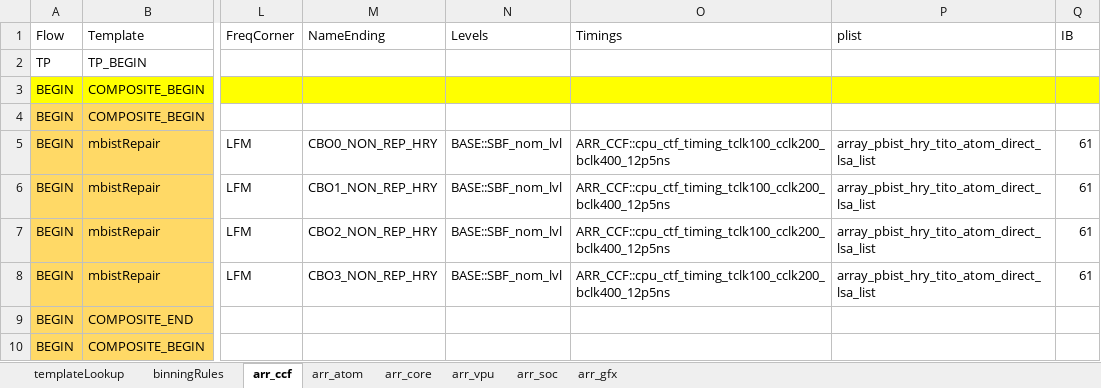
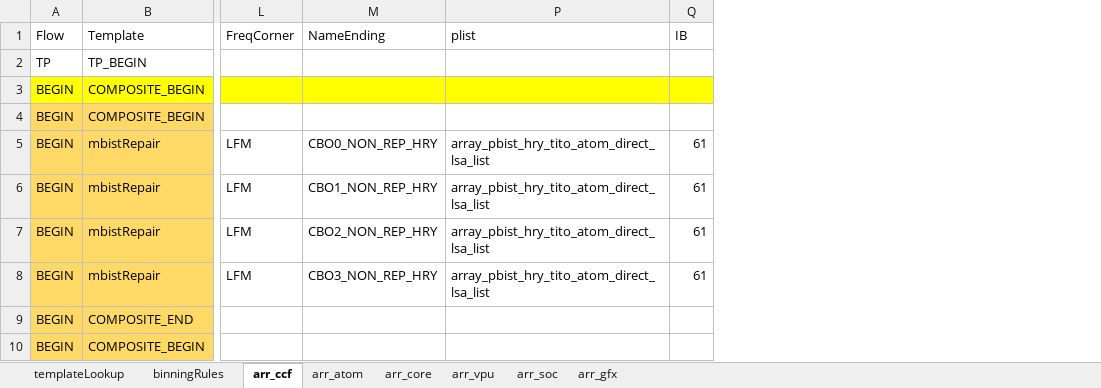
Before and after one commit to eoghanocIntel/lighterFluid, an Excel workbook: lighterFluid/inputs/lnlArrayMasterSheet.xlsx, sheet arr_ccf, drawn as a sheet; only a part is shown, gaps mark what is left out; values as stored, in another font and other column widths than the file's, no borders; conditional formats not drawn; removed rows and columns are numbered as before the commit, all else as after; the diff covers the shown part only; the diff names each change by its address in the sheet, - before the commit and + after, or states it on an @@ line.

```diff
--- a/lighterFluid/inputs/lnlArrayMasterSheet.xlsx (sheet arr_ccf)
+++ b/lighterFluid/inputs/lnlArrayMasterSheet.xlsx (sheet arr_ccf)
@@ column N (Levels) hidden, rows 5-8: all BASE::SBF_nom_lvl @@
@@ column O (Timings) hidden, rows 5-8: all ARR_CCF::cpu_ctf_timing_tclk100_cclk200_bclk400_12p5ns @@
```
Also changed, not shown: 7 added rows, 4 removed rows and 292 edited cells elsewhere in this sheet, sheet arr_soc, sheet arr_gfx, sheet arr_vpu, sheet arr_core, formulas that keep their value, hidden cells.
